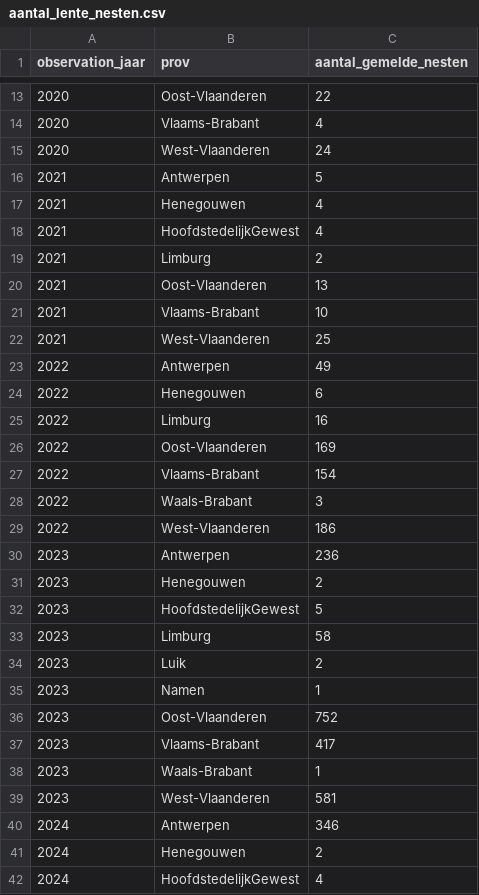
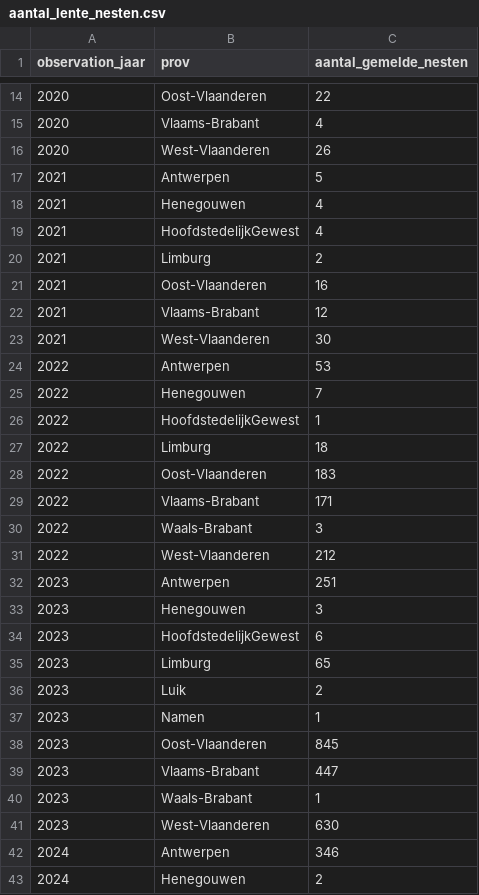
Before and after one commit to inbo/aspbo, a CSV file: data/output/UAT_processing/Vespa_velutina_shape/aantal_lente_nesten.csv, drawn as a sheet; only a part is shown, gaps mark what is left out; the shorter side is filled out with more unchanged rows; the diff covers the shown part only.

Commit message:
[AUTO]update inputs
Files changed:
M	data/input/Vespa-Watch_gbif.csv
M	data/interim/nesten_to_check.geojson
M	data/interim/zekere_nesten_Waarnemingen.csv
M	data/output/UAT_processing/Vespa_velutina_shape/aantal_lente_nesten.csv
M	data/output/UAT_processing/Vespa_velutina_shape/points.geojson

```diff
--- a/data/output/UAT_processing/Vespa_velutina_shape/aantal_lente_nesten.csv
+++ b/data/output/UAT_processing/Vespa_velutina_shape/aantal_lente_nesten.csv
@@ -14,3 +15,3 @@ observation_jaar,prov,aantal_gemelde_nesten
 2020,Vlaams-Brabant,4
-2020,West-Vlaanderen,24
+2020,West-Vlaanderen,26
 2021,Antwerpen,5
@@ -19,22 +20,23 @@ observation_jaar,prov,aantal_gemelde_nesten
 2021,Limburg,2
-2021,Oost-Vlaanderen,13
-2021,Vlaams-Brabant,10
-2021,West-Vlaanderen,25
-2022,Antwerpen,49
-2022,Henegouwen,6
-2022,Limburg,16
-2022,Oost-Vlaanderen,169
-2022,Vlaams-Brabant,154
+2021,Oost-Vlaanderen,16
+2021,Vlaams-Brabant,12
+2021,West-Vlaanderen,30
+2022,Antwerpen,53
+2022,Henegouwen,7
+2022,HoofdstedelijkGewest,1
+2022,Limburg,18
+2022,Oost-Vlaanderen,183
+2022,Vlaams-Brabant,171
 2022,Waals-Brabant,3
-2022,West-Vlaanderen,186
-2023,Antwerpen,236
-2023,Henegouwen,2
-2023,HoofdstedelijkGewest,5
-2023,Limburg,58
+2022,West-Vlaanderen,212
+2023,Antwerpen,251
+2023,Henegouwen,3
+2023,HoofdstedelijkGewest,6
+2023,Limburg,65
 2023,Luik,2
 2023,Namen,1
-2023,Oost-Vlaanderen,752
-2023,Vlaams-Brabant,417
+2023,Oost-Vlaanderen,845
+2023,Vlaams-Brabant,447
 2023,Waals-Brabant,1
-2023,West-Vlaanderen,581
+2023,West-Vlaanderen,630
 2024,Antwerpen,346
```
Also changed, not shown: 1 added row elsewhere in this file, 2 other files.
